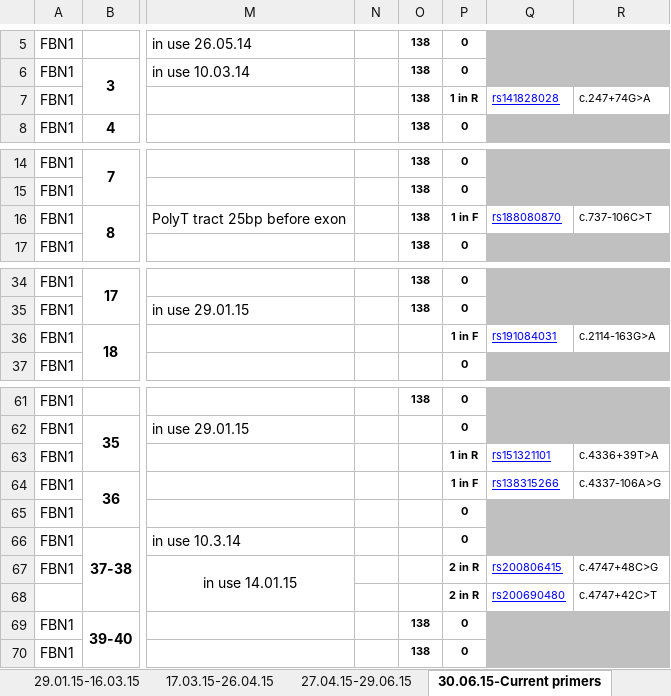
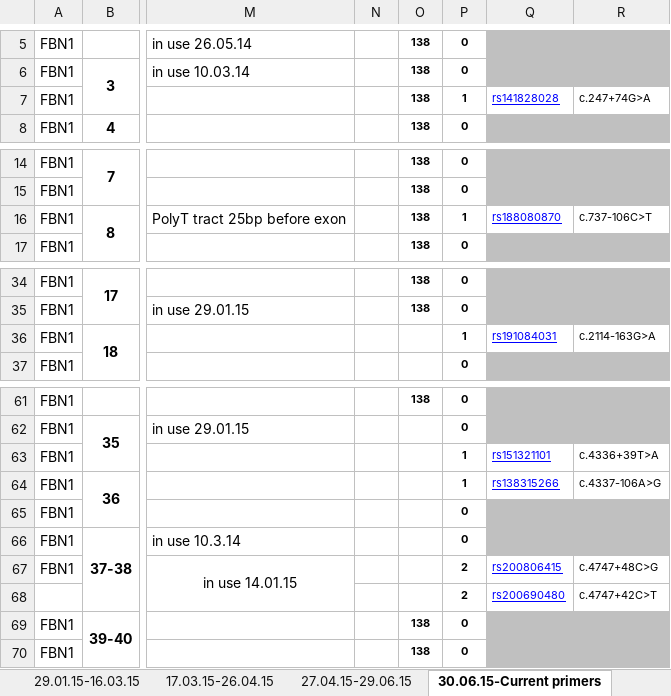
Before and after one commit to sarahjamieson/PrimerDatabase, an Excel workbook: Marfan_FBN1.xlsx, sheet 30.06.15-Current primers, drawn as a sheet; only a part is shown, gaps mark what is left out; values as stored, in another font and other column widths than the file's, no borders; the diff covers the shown part only; the diff names each change by its address in the sheet, - before the commit and + after, or states it on an @@ line.

```diff
--- a/Marfan_FBN1.xlsx (sheet 30.06.15-Current primers)
+++ b/Marfan_FBN1.xlsx (sheet 30.06.15-Current primers)
-P7: 1 in R
+P7: 1
-P16: 1 in F
+P16: 1
-P36: 1 in F
+P36: 1
-P63: 1 in R
+P63: 1
-P64: 1 in F
+P64: 1
-P67:P68: 2 in R
+P67:P68: 2
```
Also changed, not shown: 11 edited cells elsewhere in this sheet, charts or pictures, HSP_ATL1.xlsx, TestCS_COL4A5.xlsx, 6 other files.
